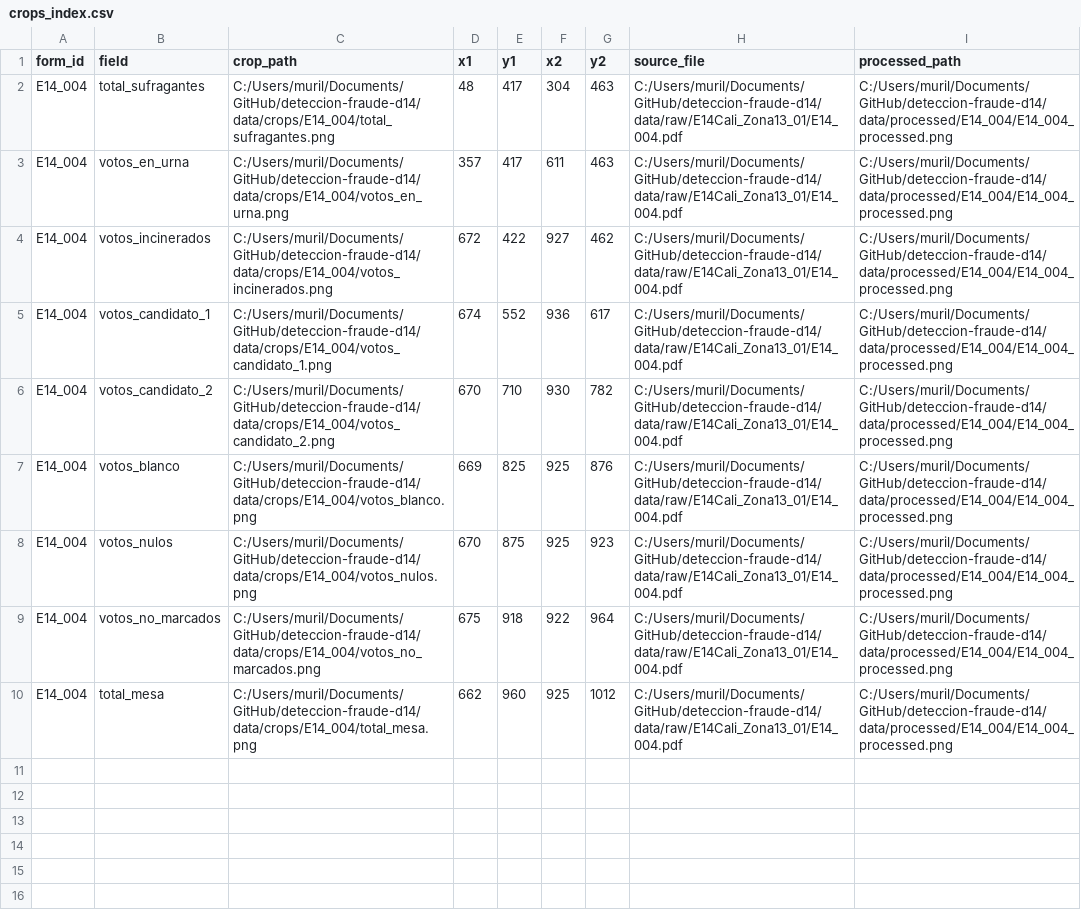
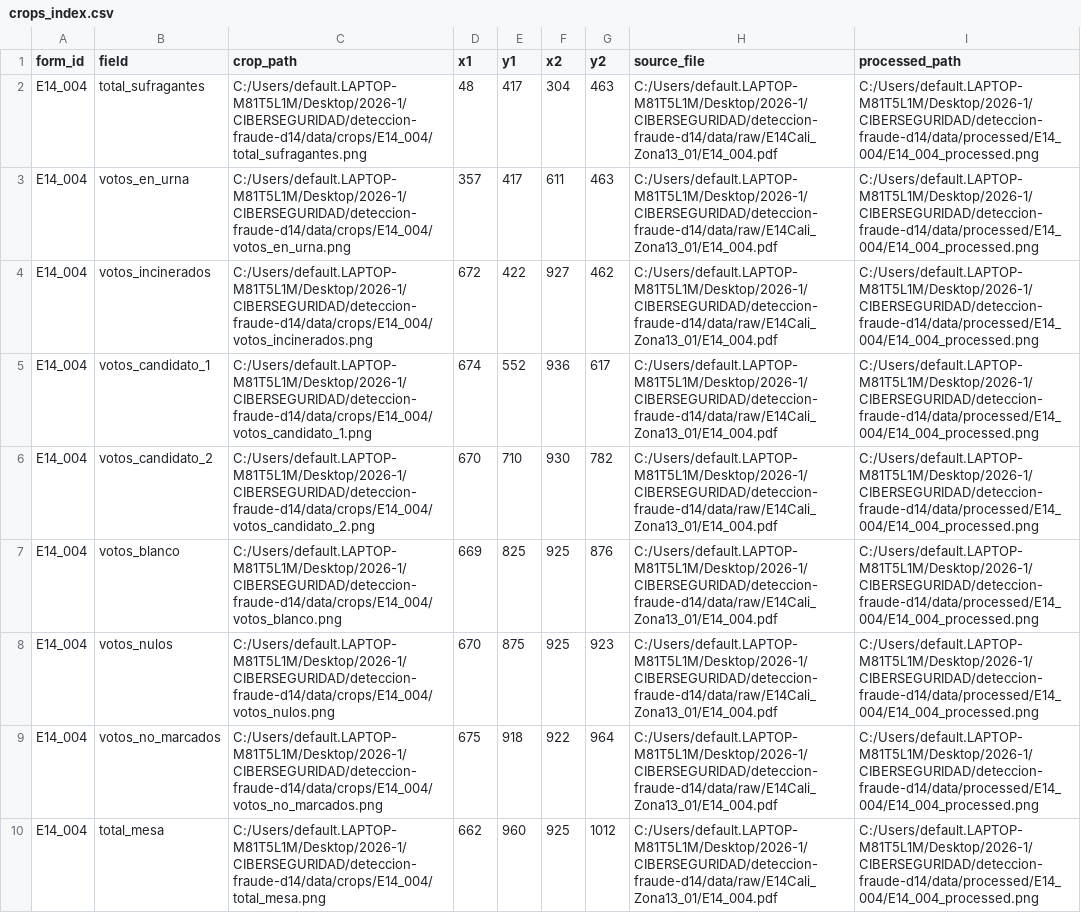
Before and after one commit to JRivera340/deteccion-fraude-d14, a CSV file: data/output/E14_004/crops_index.csv, drawn as a sheet; the diff names each change by its address in the sheet, - before the commit and + after, or states it on an @@ line.

```diff
--- a/data/output/E14_004/crops_index.csv
+++ b/data/output/E14_004/crops_index.csv
-C2 (crop_path): C:/Users/muril/Documents/GitHub/deteccion-fraude-d14/data/crops/E14_004/total_sufragantes.png
+C2 (crop_path): C:/Users/default.LAPTOP-M81T5L1M/Desktop/2026-1/CIBERSEGURIDAD/deteccion-fraude-d14/data/crops/E14_004/total_sufragantes.png
-H2:H10 (source_file): C:/Users/muril/Documents/GitHub/deteccion-fraude-d14/data/raw/E14Cali_Zona13_01/E14_004.pdf
+H2:H10 (source_file): C:/Users/default.LAPTOP-M81T5L1M/Desktop/2026-1/CIBERSEGURIDAD/deteccion-fraude-d14/data/raw/E14Cali_Zona13_01/E14_004.pdf
-I2:I10 (processed_path): C:/Users/muril/Documents/GitHub/deteccion-fraude-d14/data/processed/E14_004/E14_004_processed.png
+I2:I10 (processed_path): C:/Users/default.LAPTOP-M81T5L1M/Desktop/2026-1/CIBERSEGURIDAD/deteccion-fraude-d14/data/processed/E14_004/E14_004_processed.png
-C3 (crop_path): C:/Users/muril/Documents/GitHub/deteccion-fraude-d14/data/crops/E14_004/votos_en_urna.png
+C3 (crop_path): C:/Users/default.LAPTOP-M81T5L1M/Desktop/2026-1/CIBERSEGURIDAD/deteccion-fraude-d14/data/crops/E14_004/votos_en_urna.png
-C4 (crop_path): C:/Users/muril/Documents/GitHub/deteccion-fraude-d14/data/crops/E14_004/votos_incinerados.png
+C4 (crop_path): C:/Users/default.LAPTOP-M81T5L1M/Desktop/2026-1/CIBERSEGURIDAD/deteccion-fraude-d14/data/crops/E14_004/votos_incinerados.png
-C5 (crop_path): C:/Users/muril/Documents/GitHub/deteccion-fraude-d14/data/crops/E14_004/votos_candidato_1.png
+C5 (crop_path): C:/Users/default.LAPTOP-M81T5L1M/Desktop/2026-1/CIBERSEGURIDAD/deteccion-fraude-d14/data/crops/E14_004/votos_candidato_1.png
-C6 (crop_path): C:/Users/muril/Documents/GitHub/deteccion-fraude-d14/data/crops/E14_004/votos_candidato_2.png
+C6 (crop_path): C:/Users/default.LAPTOP-M81T5L1M/Desktop/2026-1/CIBERSEGURIDAD/deteccion-fraude-d14/data/crops/E14_004/votos_candidato_2.png
-C7 (crop_path): C:/Users/muril/Documents/GitHub/deteccion-fraude-d14/data/crops/E14_004/votos_blanco.png
+C7 (crop_path): C:/Users/default.LAPTOP-M81T5L1M/Desktop/2026-1/CIBERSEGURIDAD/deteccion-fraude-d14/data/crops/E14_004/votos_blanco.png
-C8 (crop_path): C:/Users/muril/Documents/GitHub/deteccion-fraude-d14/data/crops/E14_004/votos_nulos.png
+C8 (crop_path): C:/Users/default.LAPTOP-M81T5L1M/Desktop/2026-1/CIBERSEGURIDAD/deteccion-fraude-d14/data/crops/E14_004/votos_nulos.png
-C9 (crop_path): C:/Users/muril/Documents/GitHub/deteccion-fraude-d14/data/crops/E14_004/votos_no_marcados.png
+C9 (crop_path): C:/Users/default.LAPTOP-M81T5L1M/Desktop/2026-1/CIBERSEGURIDAD/deteccion-fraude-d14/data/crops/E14_004/votos_no_marcados.png
-C10 (crop_path): C:/Users/muril/Documents/GitHub/deteccion-fraude-d14/data/crops/E14_004/total_mesa.png
+C10 (crop_path): C:/Users/default.LAPTOP-M81T5L1M/Desktop/2026-1/CIBERSEGURIDAD/deteccion-fraude-d14/data/crops/E14_004/total_mesa.png
```
Also changed, not shown: data/output/E14_001/crops_index.csv, data/output/E14_002/crops_index.csv, 26 other files.
